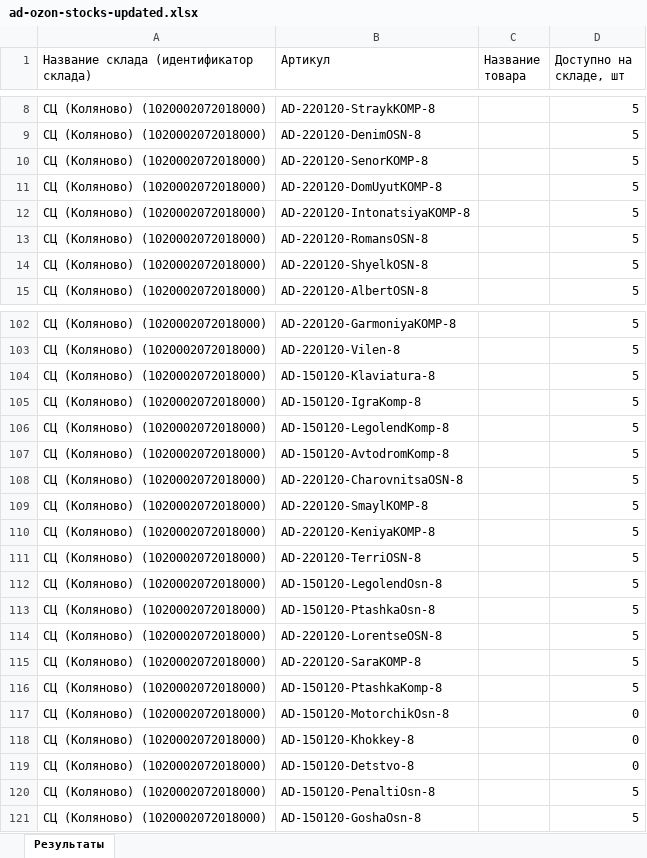
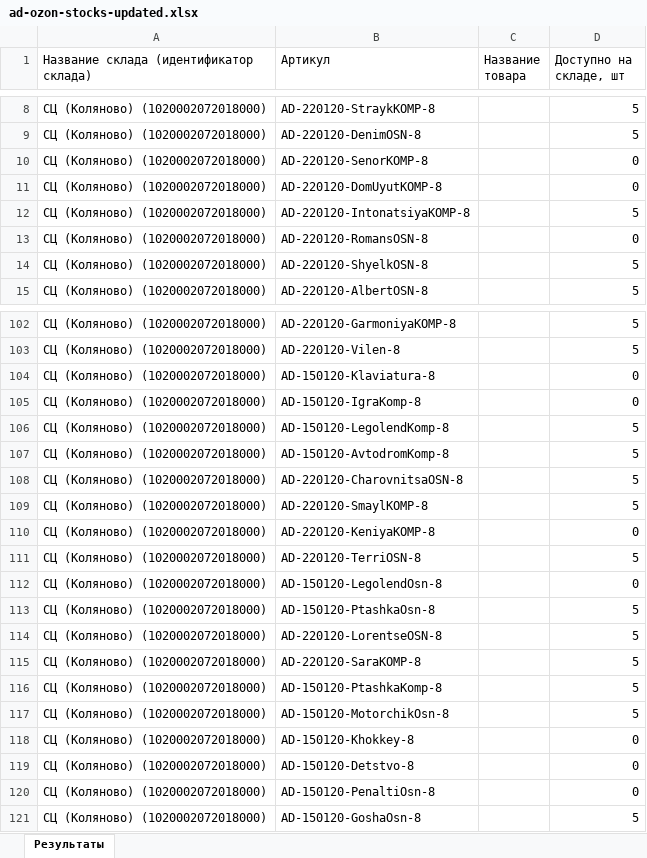
Before and after one commit to JUNKYASS/parse-fabric-stocks, an Excel workbook: data/ready_stocks/ad-ozon-stocks-updated.xlsx, sheet Результаты, drawn as a sheet; only a part is shown, gaps mark what is left out; values as stored, in another font and other column widths than the file's, no borders; the diff covers the shown part only; the diff names each change by its address in the sheet, - before the commit and + after, or states it on an @@ line.

```diff
--- a/data/ready_stocks/ad-ozon-stocks-updated.xlsx (sheet Результаты)
+++ b/data/ready_stocks/ad-ozon-stocks-updated.xlsx (sheet Результаты)
-D10:D11 (Доступно на складе, шт): 5
+D10:D11 (Доступно на складе, шт): 0
-D13 (Доступно на складе, шт): 5
+D13 (Доступно на складе, шт): 0
-D104:D105 (Доступно на складе, шт): 5
+D104:D105 (Доступно на складе, шт): 0
-D110 (Доступно на складе, шт): 5
+D110 (Доступно на складе, шт): 0
-D112 (Доступно на складе, шт): 5
+D112 (Доступно на складе, шт): 0
-D117 (Доступно на складе, шт): 0
+D117 (Доступно на складе, шт): 5
-D120 (Доступно на складе, шт): 5
+D120 (Доступно на складе, шт): 0
```
Also changed, not shown: 16 edited cells elsewhere in this sheet, data/ready_stocks/ad-wb-stocks-updated.xlsx, 5 other files.
